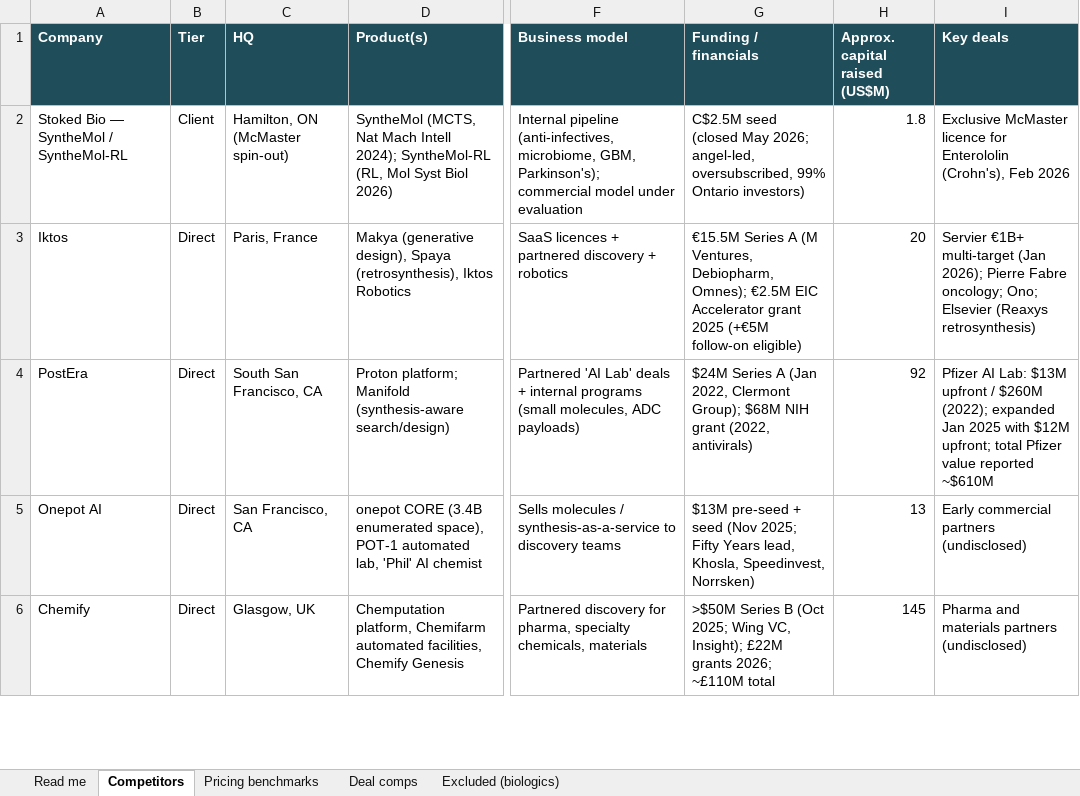
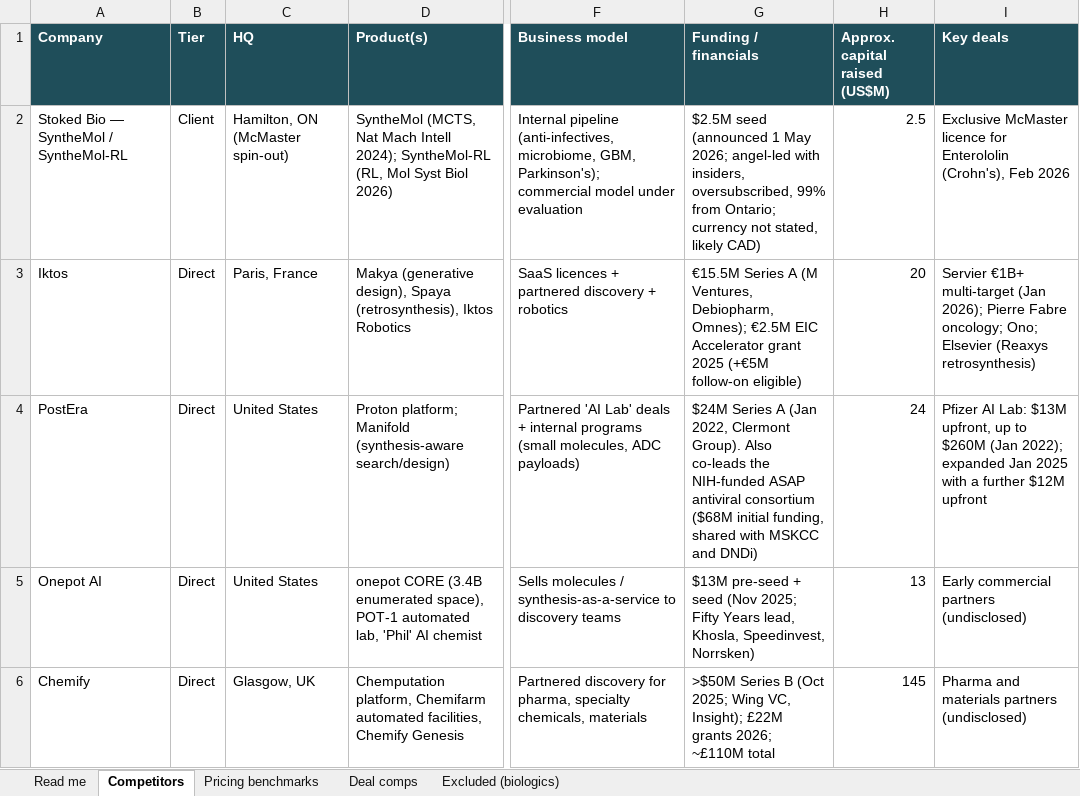
Before and after one commit to harshils2340/trialbridge, an Excel workbook: research/stoked-bio-wpb/WP-B_GenChem_Competitor_Database.xlsx, sheet Competitors, drawn as a sheet; only a part is shown, gaps mark what is left out; values as stored, in another font and other column widths than the file's, no borders; the diff covers the shown part only; the diff names each change by its address in the sheet, - before the commit and + after, or states it on an @@ line.

```diff
--- a/research/stoked-bio-wpb/WP-B_GenChem_Competitor_Database.xlsx (sheet Competitors)
+++ b/research/stoked-bio-wpb/WP-B_GenChem_Competitor_Database.xlsx (sheet Competitors)
-G2 (Funding / financials): C$2.5M seed (closed May 2026; angel-led, oversubscribed, 99% Ontario investors)
+G2 (Funding / financials): $2.5M seed (announced 1 May 2026; angel-led with insiders, oversubscribed, 99% from Ontario; currency not stated, likely CAD)
-H2 (Approx. capital raised (US$M)): 1.8
+H2 (Approx. capital raised (US$M)): 2.5
-C4 (HQ): South San Francisco, CA
+C4 (HQ): United States
-G4 (Funding / financials): …2022, Clermont Group); $68M NIH grant (2022, antivirals)
+G4 (Funding / financials): …2022, Clermont Group). Also co-leads the NIH-funded ASAP antiviral consortium ($68M initial funding, shared with MSKCC and DNDi)
-H4 (Approx. capital raised (US$M)): 92
+H4 (Approx. capital raised (US$M)): 24
-I4 (Key deals): …Lab: $13M upfront / $260M (2022); expanded Jan 2025 with $12M upfront; total Pfizer value reported ~$610M
+I4 (Key deals): …Lab: $13M upfront, up to $260M (Jan 2022); expanded Jan 2025 with a further $12M upfront
-C5 (HQ): San Francisco, CA
+C5 (HQ): United States
```
Also changed, not shown: 9 edited cells elsewhere in this sheet, sheet Pricing benchmarks, sheet Deal comps, 4 other files.
